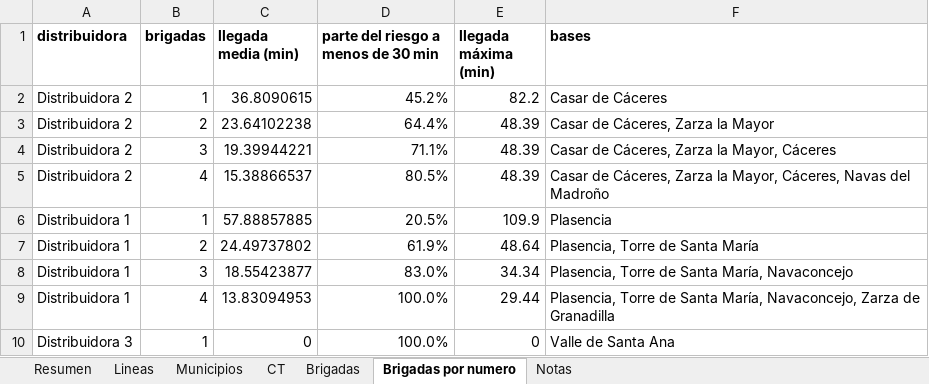
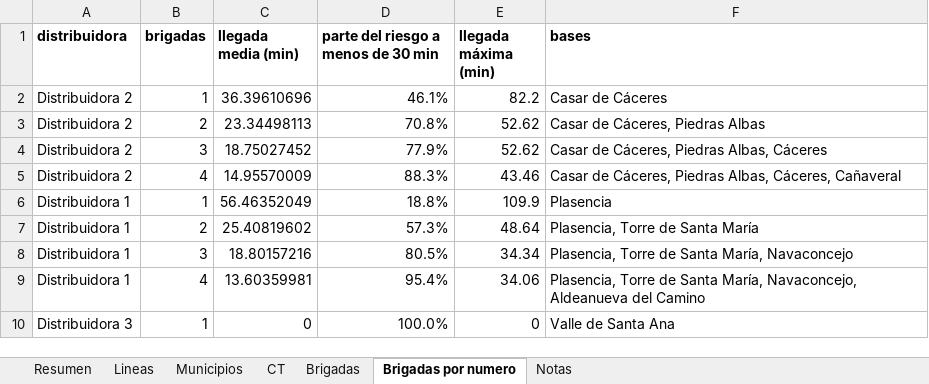
Before and after one commit to antonpolenyaka/gridpredic-infrastructure, an Excel workbook: web/demo/data/parte_guardia.xlsx, sheet Brigadas por numero, drawn as a sheet; values as stored, in another font and other column widths than the file's, no borders; removed rows and columns are numbered as before the commit, all else as after; the diff names each change by its address in the sheet, - before the commit and + after, or states it on an @@ line.

```diff
--- a/web/demo/data/parte_guardia.xlsx (sheet Brigadas por numero)
+++ b/web/demo/data/parte_guardia.xlsx (sheet Brigadas por numero)
-C2 (llegada media (min)): 36.8090615
+C2 (llegada media (min)): 36.39610696
-D2: 45.2%
+D2: 46.1%
-row 3: Distribuidora 2 | 2 | 23.64102238 | 64.4% | 48.39 | Casar de Cáceres, Zarza la Mayor
-row 4: Distribuidora 2 | 3 | 19.39944221 | 71.1% | 48.39 | Casar de Cáceres, Zarza la Mayor, Cáceres
-row 5: Distribuidora 2 | 4 | 15.38866537 | 80.5% | 48.39 | Casar de Cáceres, Zarza la Mayor, Cáceres, Navas del Madroño
+row 3: Distribuidora 2 | 2 | 23.34498113 | 70.8% | 52.62 | Casar de Cáceres, Piedras Albas
+row 4: Distribuidora 2 | 3 | 18.75027452 | 77.9% | 52.62 | Casar de Cáceres, Piedras Albas, Cáceres
+row 5: Distribuidora 2 | 4 | 14.95570009 | 88.3% | 43.46 | Casar de Cáceres, Piedras Albas, Cáceres, Cañaveral
-C6 (llegada media (min)): 57.88857885
+C6 (llegada media (min)): 56.46352049
-D6: 20.5%
+D6: 18.8%
-C7 (llegada media (min)): 24.49737802
+C7 (llegada media (min)): 25.40819602
-D7: 61.9%
+D7: 57.3%
-C8 (llegada media (min)): 18.55423877
+C8 (llegada media (min)): 18.80157216
-D8: 83.0%
+D8: 80.5%
-row 9: Distribuidora 1 | 4 | 13.83094953 | 100.0% | 29.44 | Plasencia, Torre de Santa María, Navaconcejo, Zarza de Granadilla
+row 9: Distribuidora 1 | 4 | 13.60359981 | 95.4% | 34.06 | Plasencia, Torre de Santa María, Navaconcejo, Aldeanueva del Camino
```
Also changed, not shown: sheet CT, sheet Lineas, sheet Municipios, sheet Resumen, sheet Brigadas, sheet Notas, web/demo/data/parte_guardia_20260128.xlsx, 18 other files.
